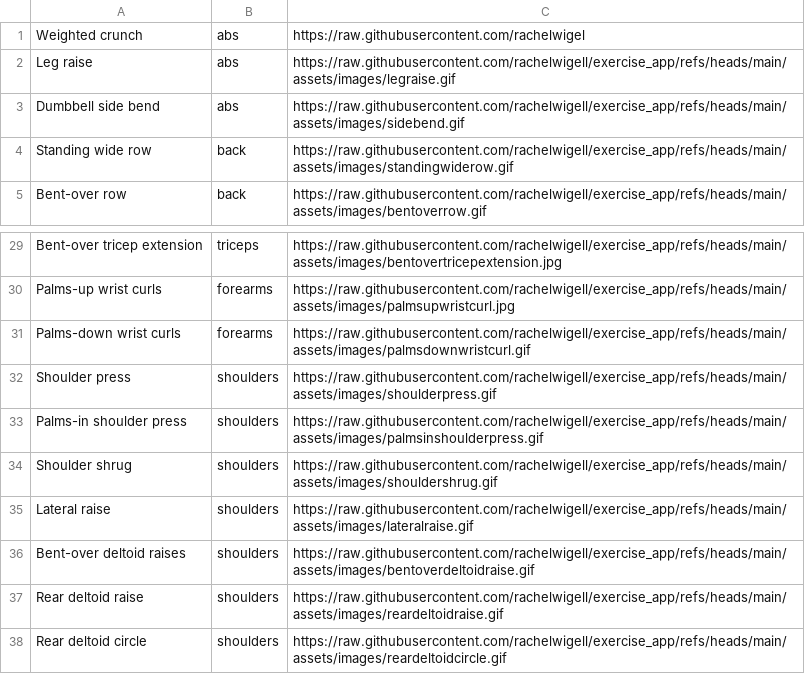
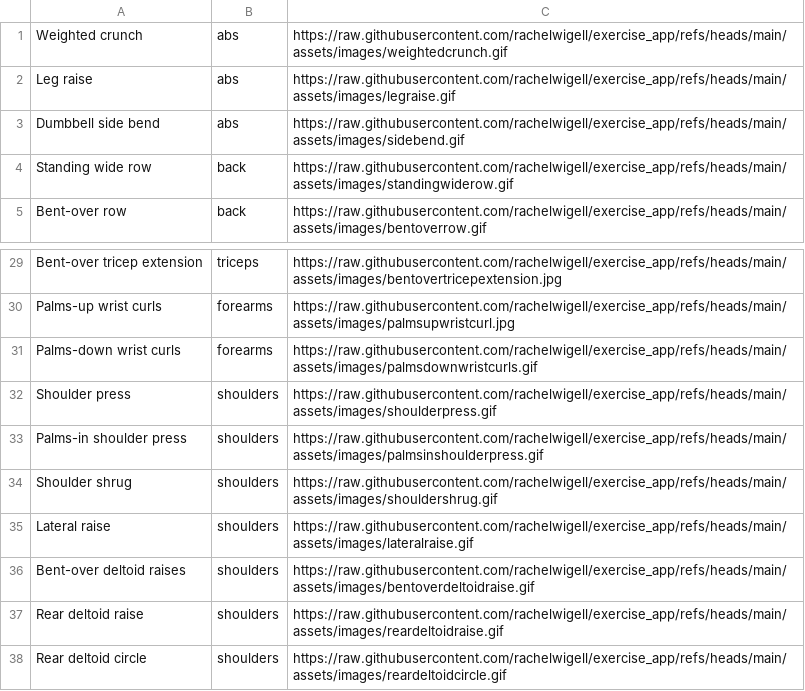
Before and after one commit to rachelwigell/exercise_app, a CSV file: assets/exercises.csv, drawn as a sheet; only a part is shown, gaps mark what is left out.

Commit message:
more typo fixes

```diff
--- a/assets/exercises.csv
+++ b/assets/exercises.csv
@@ -1,2 +1,2 @@
-Weighted crunch,abs,https://raw.githubusercontent.com/rachelwigel,,
+Weighted crunch,abs,https://raw.githubusercontent.com/rachelwigell/exercise_app/refs/heads/main/assets/images/weightedcrunch.gif,,
 Leg raise,abs,https://raw.githubusercontent.com/rachelwigell/exercise_app/refs/heads/main/assets/images/legraise.gif,,
@@ -30,3 +30,3 @@ Bent-over tricep extension,triceps,https://raw.githubusercontent.com/rachelwigel
 Palms-up wrist curls,forearms,https://raw.githubusercontent.com/rachelwigell/exercise_app/refs/heads/main/assets/images/palmsupwristcurl.jpg,,
-Palms-down wrist curls,forearms,https://raw.githubusercontent.com/rachelwigell/exercise_app/refs/heads/main/assets/images/palmsdownwristcurl.gif,,
+Palms-down wrist curls,forearms,https://raw.githubusercontent.com/rachelwigell/exercise_app/refs/heads/main/assets/images/palmsdownwristcurls.gif,,
 Shoulder press,shoulders,https://raw.githubusercontent.com/rachelwigell/exercise_app/refs/heads/main/assets/images/shoulderpress.gif,,
```
